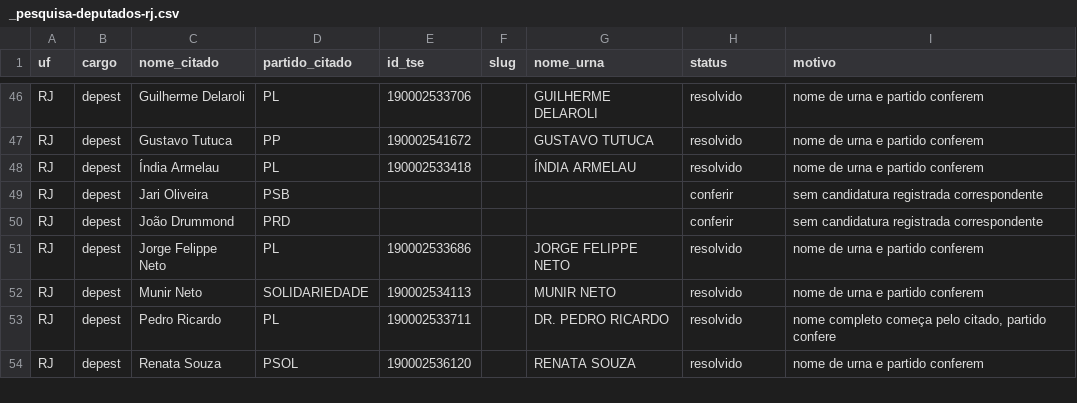
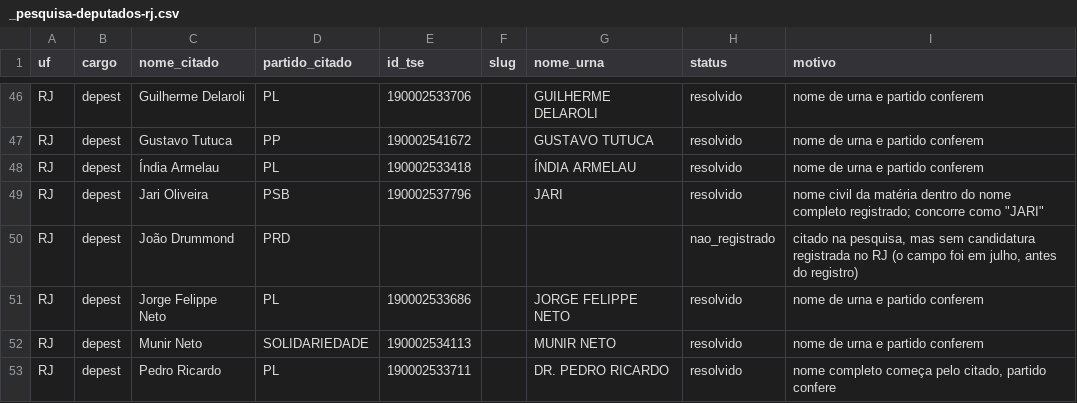
Before and after one commit to figuered0o0808-glitch/observatorio-2026, a CSV file: dados/rjsp/_pesquisa-deputados-rj.csv, drawn as a sheet; only a part is shown, gaps mark what is left out; the shorter side is filled out with more unchanged rows; the diff covers the shown part only; the diff names each change by its address in the sheet, - before the commit and + after, or states it on an @@ line.

```diff
--- a/dados/rjsp/_pesquisa-deputados-rj.csv
+++ b/dados/rjsp/_pesquisa-deputados-rj.csv
-E49 (id_tse): (empty)
+E49 (id_tse): 190002537796
-G49 (nome_urna): (empty)
+G49 (nome_urna): JARI
-H49 (status): conferir
+H49 (status): resolvido
-I49 (motivo): sem candidatura registrada correspondente
+I49 (motivo): nome civil da matéria dentro do nome completo registrado; concorre como "JARI"
-H50 (status): conferir
+H50 (status): nao_registrado
-I50 (motivo): sem candidatura registrada correspondente
+I50 (motivo): citado na pesquisa, mas sem candidatura registrada no RJ (o campo foi em julho, antes do registro)
```
Also changed, not shown: 1 added row and 32 edited cells elsewhere in this file, 1 other file.
